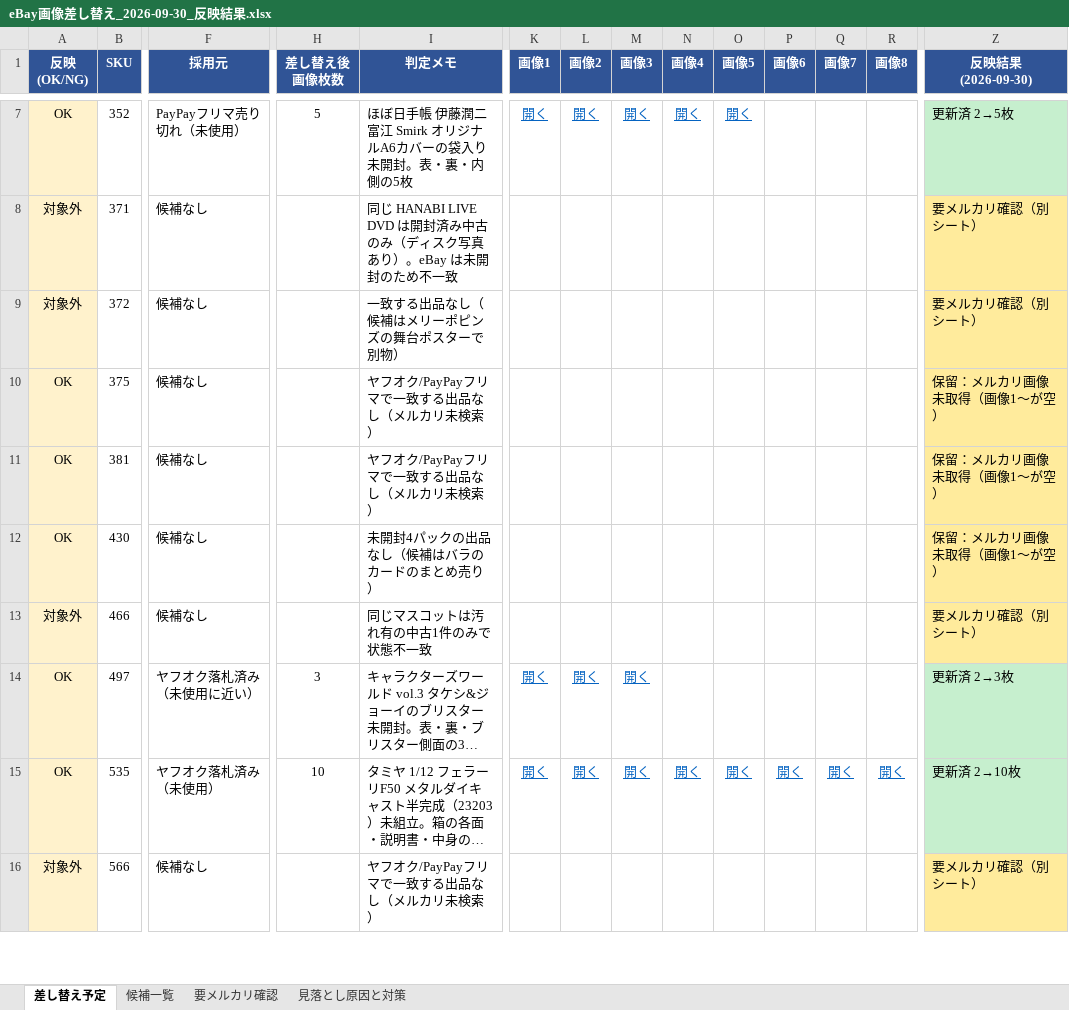
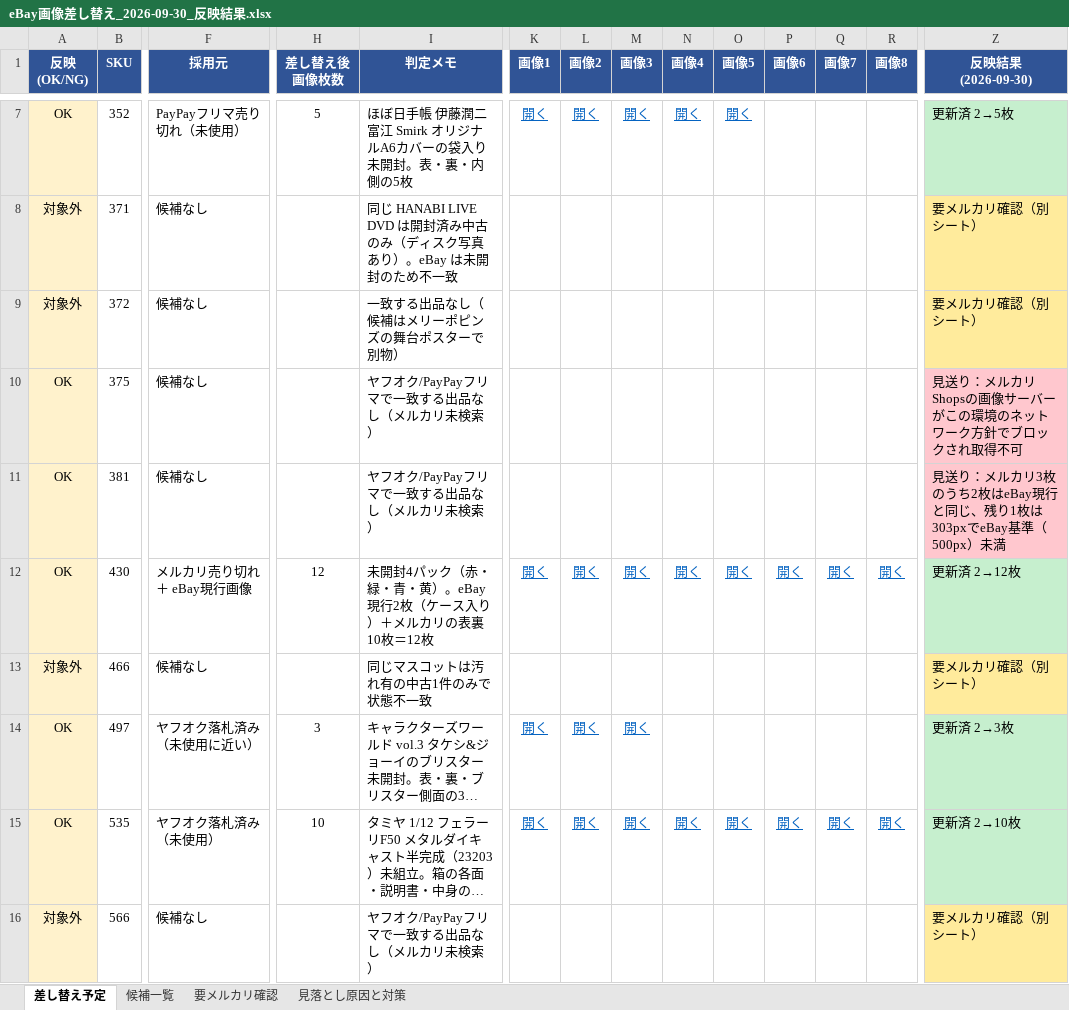
Before and after one commit to writerkaio-crypto/Reserch, an Excel workbook: 画像差し替え/eBay画像差し替え_2026-09-30_反映結果.xlsx, sheet 差し替え予定, drawn as a sheet; only a part is shown, gaps mark what is left out; long unchanged cells end in …; values as stored, in another font and other column widths than the file's, no borders; conditional formats not drawn; the diff covers the shown part only; the diff names each change by its address in the sheet, - before the commit and + after, or states it on an @@ line.

```diff
--- a/画像差し替え/eBay画像差し替え_2026-09-30_反映結果.xlsx (sheet 差し替え予定)
+++ b/画像差し替え/eBay画像差し替え_2026-09-30_反映結果.xlsx (sheet 差し替え予定)
-Z10 (反映結果 (2026-09-30)): 保留：メルカリ画像未取得（画像1〜が空）
+Z10 (反映結果 (2026-09-30)): 見送り：メルカリShopsの画像サーバーがこの環境のネットワーク方針でブロックされ取得不可
-Z10:Z11 fill: #FFEB9C
+Z10:Z11 fill: #FFC7CE
-Z11 (反映結果 (2026-09-30)): 保留：メルカリ画像未取得（画像1〜が空）
+Z11 (反映結果 (2026-09-30)): 見送り：メルカリ3枚のうち2枚はeBay現行と同じ、残り1枚は303pxでeBay基準（500px）未満
-F12 (採用元): 候補なし
+F12 (採用元): メルカリ売り切れ ＋ eBay現行画像
-H12 (差し替え後 画像枚数): (empty)
+H12 (差し替え後 画像枚数): 12
-I12 (判定メモ): 未開封4パックの出品なし（候補はバラのカードのまとめ売り）
+I12 (判定メモ): 未開封4パック（赤・緑・青・黄）。eBay現行2枚（ケース入り）＋メルカリの表裏10枚＝12枚
-K12 (画像1): (empty)
+K12 (画像1): 開く
-L12 (画像2): (empty)
+L12 (画像2): 開く
-M12 (画像3): (empty)
+M12 (画像3): 開く
-N12 (画像4): (empty)
+N12 (画像4): 開く
-O12 (画像5): (empty)
+O12 (画像5): 開く
-P12 (画像6): (empty)
+P12 (画像6): 開く
-Q12 (画像7): (empty)
+Q12 (画像7): 開く
-R12 (画像8): (empty)
+R12 (画像8): 開く
-Z12 (反映結果 (2026-09-30)): 保留：メルカリ画像未取得（画像1〜が空）
+Z12 (反映結果 (2026-09-30)): 更新済 2→12枚
-Z12 fill: #FFEB9C
+Z12 fill: #C6EFCE
```
Also changed, not shown: 47 edited cells and cell formats elsewhere in this sheet, sheet 見落とし原因と対策, 2 other files.
